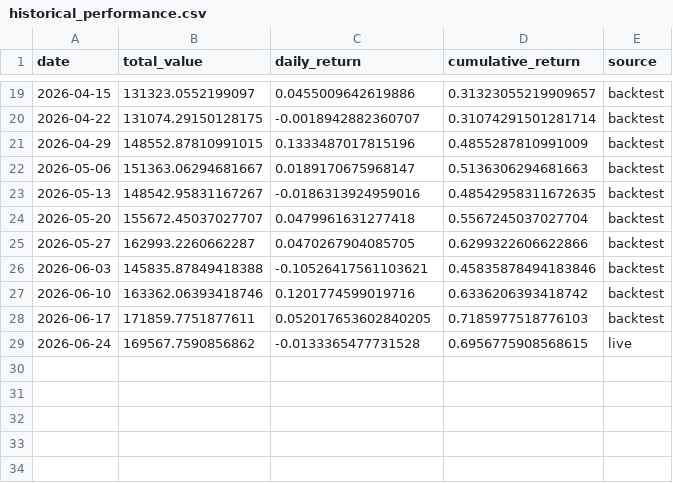
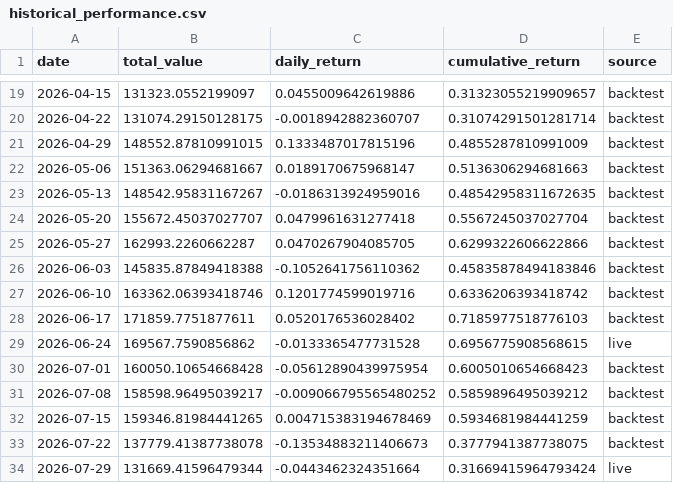
Before and after one commit to alex-sy-tang/ML_Portfolio, a CSV file: data/processed/historical_performance.csv, drawn as a sheet; only a part is shown, gaps mark what is left out.

```diff
--- a/data/processed/historical_performance.csv
+++ b/data/processed/historical_performance.csv
@@ -25,5 +25,10 @@ date,total_value,daily_return,cumulative_return,source
 2026-05-27,162993.2260662287,0.0470267904085705,0.6299322606622866,backtest
-2026-06-03,145835.87849418388,-0.10526417561103621,0.45835878494183846,backtest
+2026-06-03,145835.87849418388,-0.1052641756110362,0.45835878494183846,backtest
 2026-06-10,163362.06393418746,0.1201774599019716,0.6336206393418742,backtest
-2026-06-17,171859.7751877611,0.052017653602840205,0.7185977518776103,backtest
+2026-06-17,171859.7751877611,0.0520176536028402,0.7185977518776103,backtest
 2026-06-24,169567.7590856862,-0.0133365477731528,0.6956775908568615,live
+2026-07-01,160050.10654668428,-0.05612890439975954,0.6005010654668423,backtest
+2026-07-08,158598.96495039217,-0.009066795565480252,0.5859896495039212,backtest
+2026-07-15,159346.81984441265,0.004715383194678469,0.5934681984441259,backtest
+2026-07-22,137779.41387738078,-0.13534883211406673,0.3777941387738075,backtest
+2026-07-29,131669.41596479344,-0.0443462324351664,0.31669415964793424,live
```
Also changed, not shown: data/processed/stock_portfolio.csv, data/processed/weekly_portfolio.csv, 2 other files.
